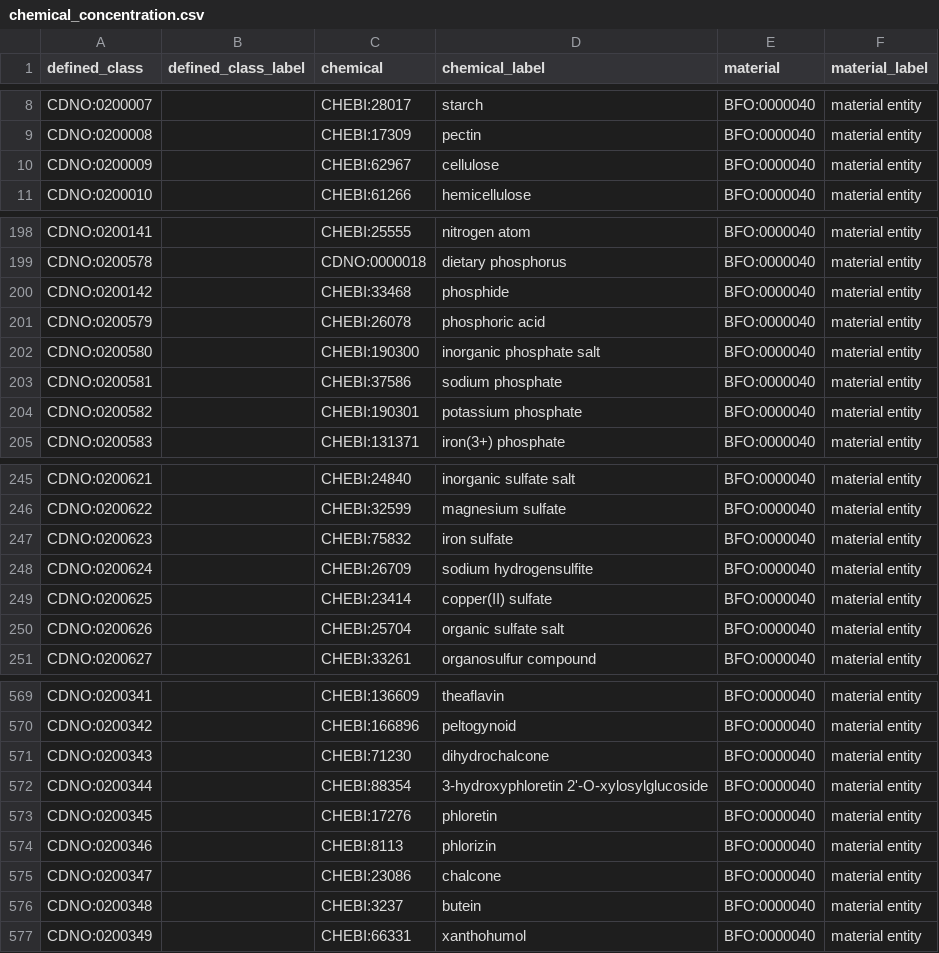
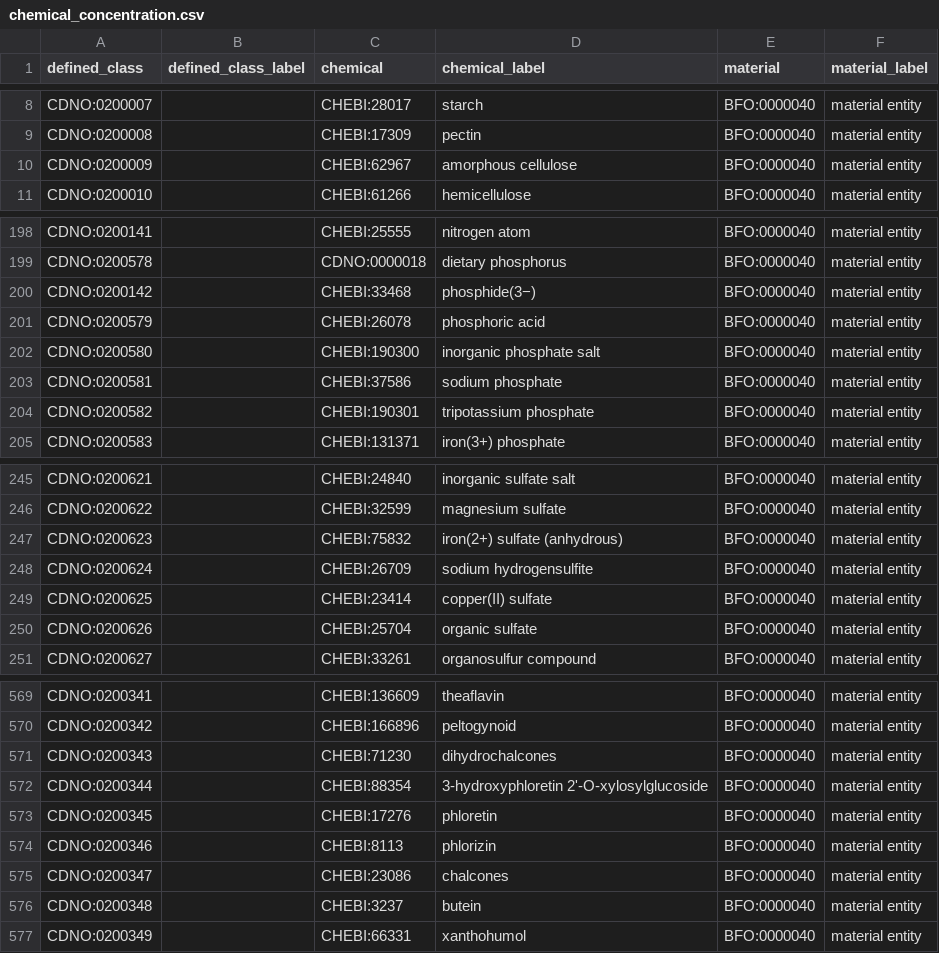
Before and after one commit to CompositionalDietaryNutritionOntology/cdno, a CSV file: src/ontology/templates/chemical_concentration.csv, drawn as a sheet; only a part is shown, gaps mark what is left out; the diff covers the shown part only.

```diff
--- a/src/ontology/templates/chemical_concentration.csv
+++ b/src/ontology/templates/chemical_concentration.csv
@@ -9,3 +9,3 @@ CDNO:0200007,,CHEBI:28017,starch,BFO:0000040,material entity
 CDNO:0200008,,CHEBI:17309,pectin,BFO:0000040,material entity
-CDNO:0200009,,CHEBI:62967,cellulose,BFO:0000040,material entity
+CDNO:0200009,,CHEBI:62967,amorphous cellulose,BFO:0000040,material entity
 CDNO:0200010,,CHEBI:61266,hemicellulose,BFO:0000040,material entity
@@ -199,3 +199,3 @@ CDNO:0200141,,CHEBI:25555,nitrogen atom,BFO:0000040,material entity
 CDNO:0200578,,CDNO:0000018,dietary phosphorus,BFO:0000040,material entity
-CDNO:0200142,,CHEBI:33468,phosphide,BFO:0000040,material entity
+CDNO:0200142,,CHEBI:33468,phosphide(3−),BFO:0000040,material entity
 CDNO:0200579,,CHEBI:26078,phosphoric acid,BFO:0000040,material entity
@@ -203,3 +203,3 @@ CDNO:0200580,,CHEBI:190300,inorganic phosphate salt,BFO:0000040,material entity
 CDNO:0200581,,CHEBI:37586,sodium phosphate,BFO:0000040,material entity
-CDNO:0200582,,CHEBI:190301,potassium phosphate,BFO:0000040,material entity
+CDNO:0200582,,CHEBI:190301,tripotassium phosphate,BFO:0000040,material entity
 CDNO:0200583,,CHEBI:131371,iron(3+) phosphate,BFO:0000040,material entity
@@ -246,6 +246,6 @@ CDNO:0200621,,CHEBI:24840,inorganic sulfate salt,BFO:0000040,material entity
 CDNO:0200622,,CHEBI:32599,magnesium sulfate,BFO:0000040,material entity
-CDNO:0200623,,CHEBI:75832,iron sulfate,BFO:0000040,material entity
+CDNO:0200623,,CHEBI:75832,iron(2+) sulfate (anhydrous),BFO:0000040,material entity
 CDNO:0200624,,CHEBI:26709,sodium hydrogensulfite,BFO:0000040,material entity
 CDNO:0200625,,CHEBI:23414,copper(II) sulfate,BFO:0000040,material entity
-CDNO:0200626,,CHEBI:25704,organic sulfate salt,BFO:0000040,material entity
+CDNO:0200626,,CHEBI:25704,organic sulfate,BFO:0000040,material entity
 CDNO:0200627,,CHEBI:33261,organosulfur compound,BFO:0000040,material entity
@@ -570,3 +570,3 @@ CDNO:0200341,,CHEBI:136609,theaflavin,BFO:0000040,material entity
 CDNO:0200342,,CHEBI:166896,peltogynoid,BFO:0000040,material entity
-CDNO:0200343,,CHEBI:71230,dihydrochalcone,BFO:0000040,material entity
+CDNO:0200343,,CHEBI:71230,dihydrochalcones,BFO:0000040,material entity
 CDNO:0200344,,CHEBI:88354,3-hydroxyphloretin 2'-O-xylosylglucoside,BFO:0000040,material entity
@@ -574,3 +574,3 @@ CDNO:0200345,,CHEBI:17276,phloretin,BFO:0000040,material entity
 CDNO:0200346,,CHEBI:8113,phlorizin,BFO:0000040,material entity
-CDNO:0200347,,CHEBI:23086,chalcone,BFO:0000040,material entity
+CDNO:0200347,,CHEBI:23086,chalcones,BFO:0000040,material entity
 CDNO:0200348,,CHEBI:3237,butein,BFO:0000040,material entity
```
Also changed, not shown: 9 edited cells elsewhere in this file, src/ontology/templates/mappings.csv, src/ontology/templates/nutritional_components_framework.csv, 36 other files.
